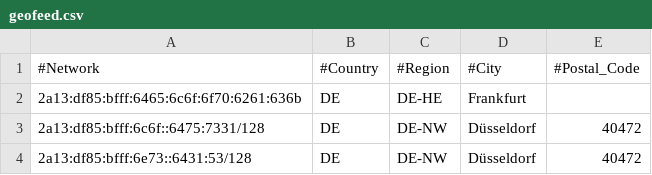
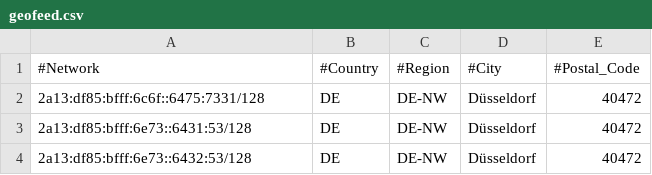
Before and after one commit to pcela/geofeed, a CSV file: geofeed.csv, drawn as a sheet; only a part is shown; the shorter side is filled out with more unchanged rows.

Commit message:
Update geofeed.csv
29-12-2023

```diff
--- a/geofeed.csv
+++ b/geofeed.csv
@@ -1,3 +1,2 @@
 #Network,#Country,#Region,#City,#Postal_Code
-2a13:df85:bfff:6465:6c6f:6f70:6261:636b,DE,DE-HE,Frankfurt,
 2a13:df85:bfff:6c6f::6475:7331/128,DE,DE-NW,Düsseldorf,40472
```
